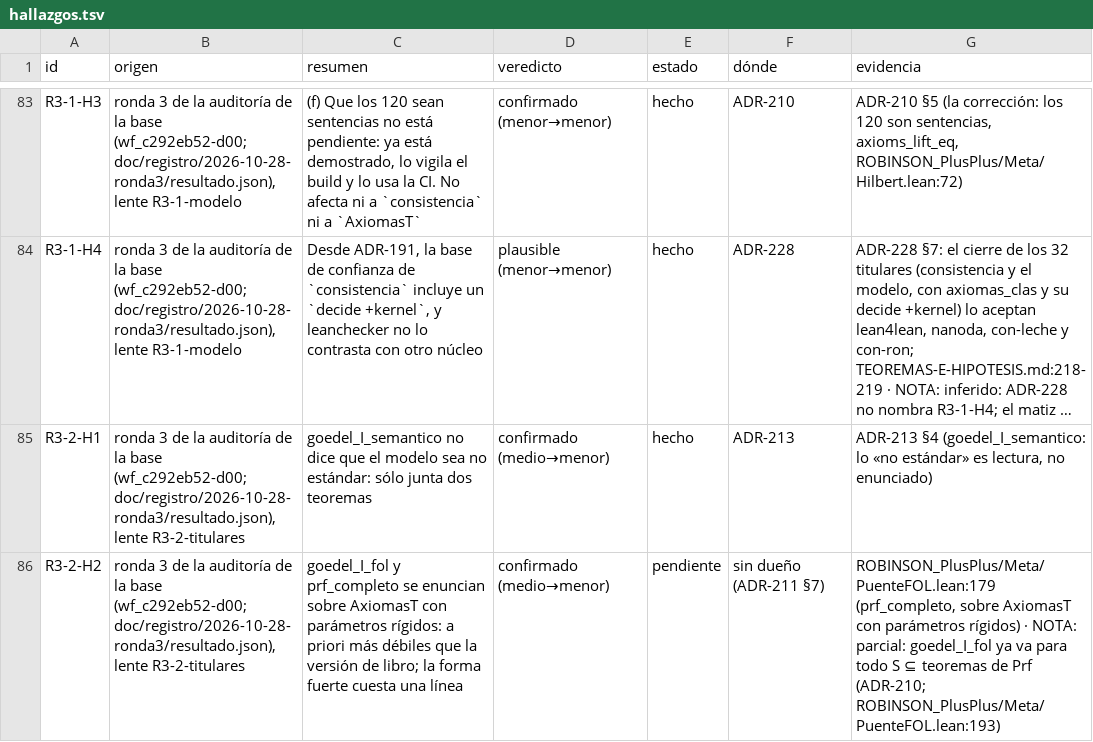
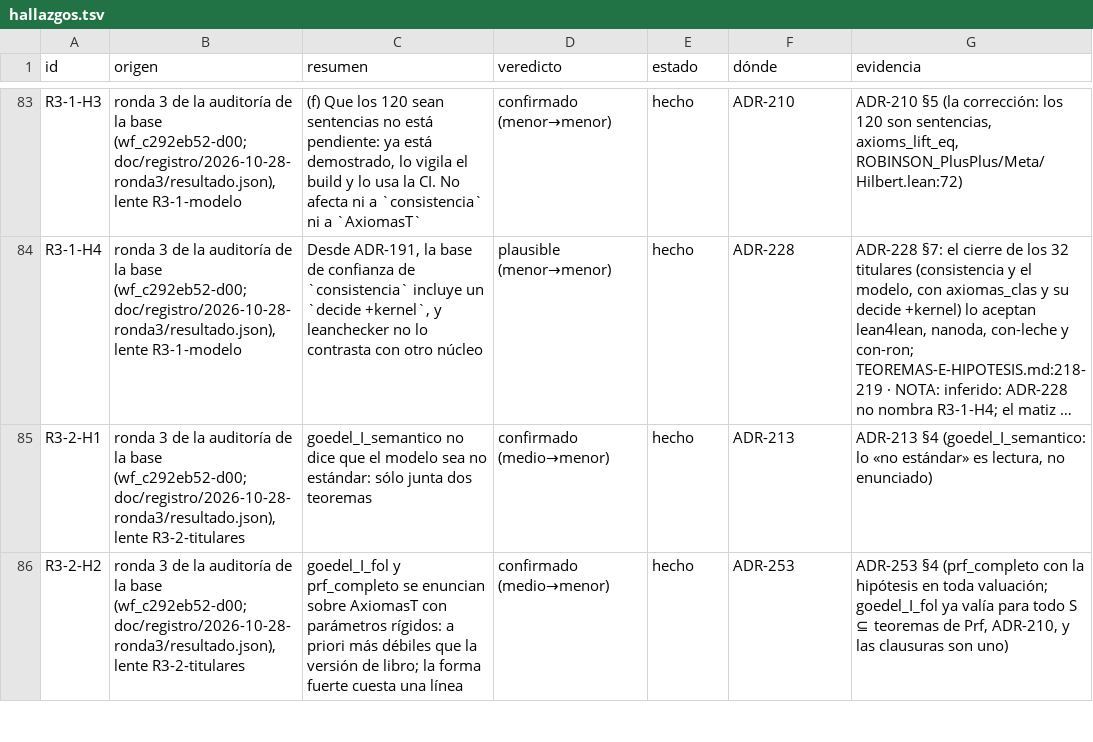
Before and after one commit to julian1c2a/ROBINSON_PlusPlus, a TSV file: doc/control/hallazgos.tsv, drawn as a sheet; only a part is shown, gaps mark what is left out; long unchanged cells end in …; the diff covers the shown part only; the diff names each change by its address in the sheet, - before the commit and + after, or states it on an @@ line.

```diff
--- a/doc/control/hallazgos.tsv
+++ b/doc/control/hallazgos.tsv
-E86 (estado): pendiente
+E86 (estado): hecho
-F86 (dónde): sin dueño (ADR-211 §7)
+F86 (dónde): ADR-253
-G86 (evidencia): ROBINSON_PlusPlus/Meta/PuenteFOL.lean:179 (prf_completo, sobre AxiomasT con parámetros rígidos) · NOTA: parcial: goedel_I_fol ya va para todo S ⊆ teoremas de Prf (ADR-210; ROBINSON_PlusPlus/Meta/PuenteFOL.lean:193)
+G86 (evidencia): ADR-253 §4 (prf_completo con la hipótesis en toda valuación; goedel_I_fol ya valía para todo S ⊆ teoremas de Prf, ADR-210, y las clausuras son uno)
```
Also changed, not shown: 9 edited cells elsewhere in this file, doc/control/opciones.tsv, 19 other files.
